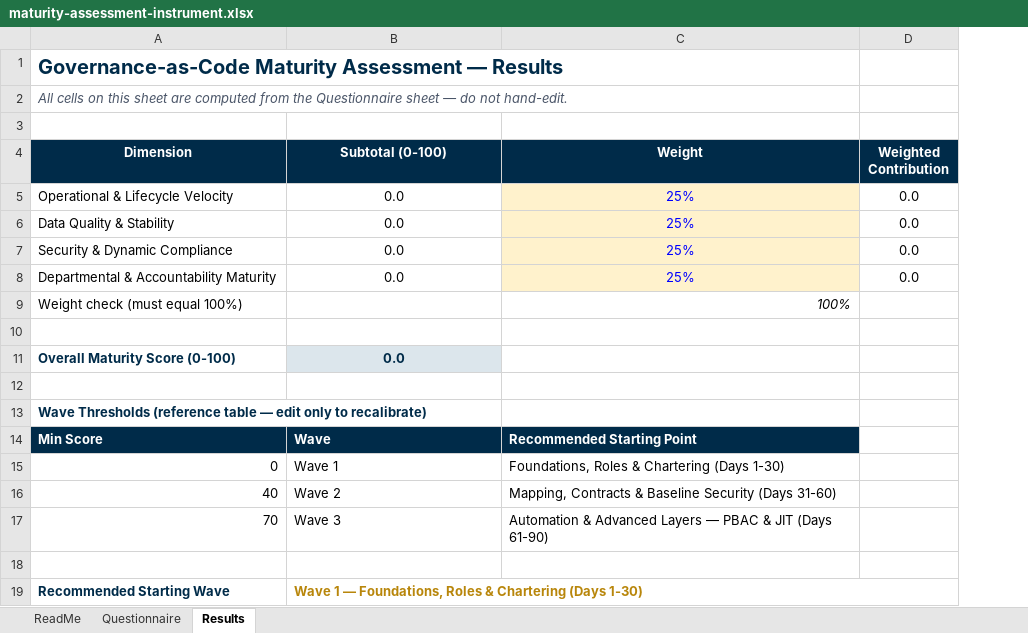
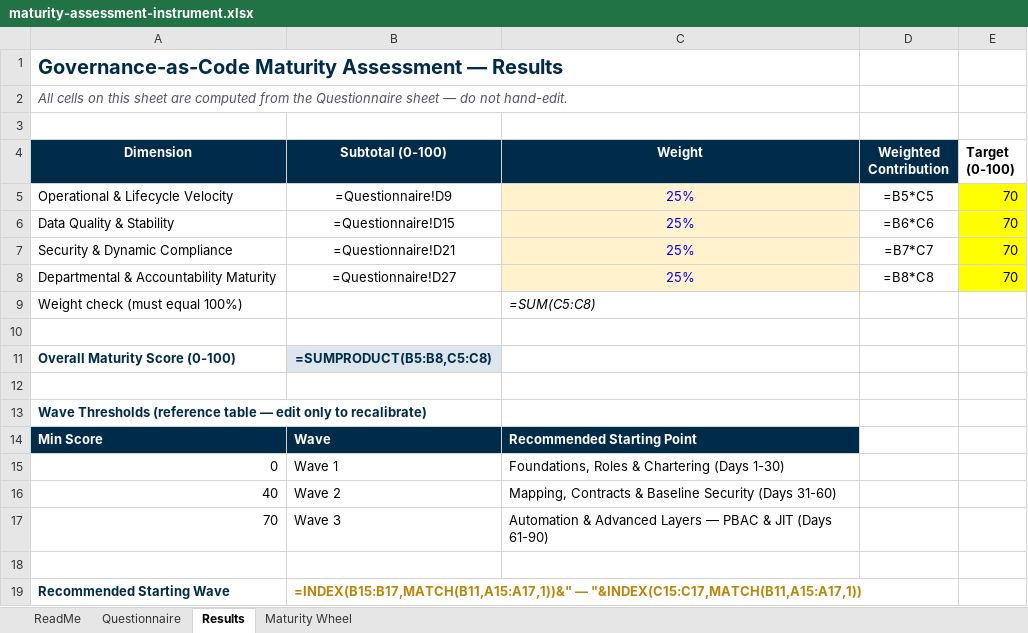
Before and after one commit to krax-ceg/governance_as_code, an Excel workbook: offering/maturity-assessment-instrument.xlsx, sheet Results, drawn as a sheet; values as stored, in another font and other column widths than the file's, no borders; formulas without a stored value are shown as written; the diff names each change by its address in the sheet, - before the commit and + after, or states it on an @@ line.

Commit message:
Add Target scores and Maturity Wheel radar chart to maturity instrument

```diff
--- a/offering/maturity-assessment-instrument.xlsx (sheet Results)
+++ b/offering/maturity-assessment-instrument.xlsx (sheet Results)
+sheet tab: Maturity Wheel
+column E (Target (0-100)), rows 5-8: all 70
-B5 (Subtotal (0-100)): 0.0
+B5 (Subtotal (0-100)): =Questionnaire!D9
-D5 (Weighted Contribution): 0.0
+D5 (Weighted Contribution): =B5*C5
-B6 (Subtotal (0-100)): 0.0
+B6 (Subtotal (0-100)): =Questionnaire!D15
-D6 (Weighted Contribution): 0.0
+D6 (Weighted Contribution): =B6*C6
-B7 (Subtotal (0-100)): 0.0
+B7 (Subtotal (0-100)): =Questionnaire!D21
-D7 (Weighted Contribution): 0.0
+D7 (Weighted Contribution): =B7*C7
-B8 (Subtotal (0-100)): 0.0
+B8 (Subtotal (0-100)): =Questionnaire!D27
-D8 (Weighted Contribution): 0.0
+D8 (Weighted Contribution): =B8*C8
-C9 (Weight): 100%
+C9 (Weight): =SUM(C5:C8)
-B11 (Subtotal (0-100)): 0.0
+B11 (Subtotal (0-100)): =SUMPRODUCT(B5:B8,C5:C8)
-B19 (Subtotal (0-100)): Wave 1 — Foundations, Roles & Chartering (Days 1-30)
+B19 (Subtotal (0-100)): =INDEX(B15:B17,MATCH(B11,A15:A17,1))&" — "&INDEX(C15:C17,MATCH(B11,A15:A17,1))
```
Also changed, not shown: sheet Questionnaire, sheet ReadMe, charts or pictures.
